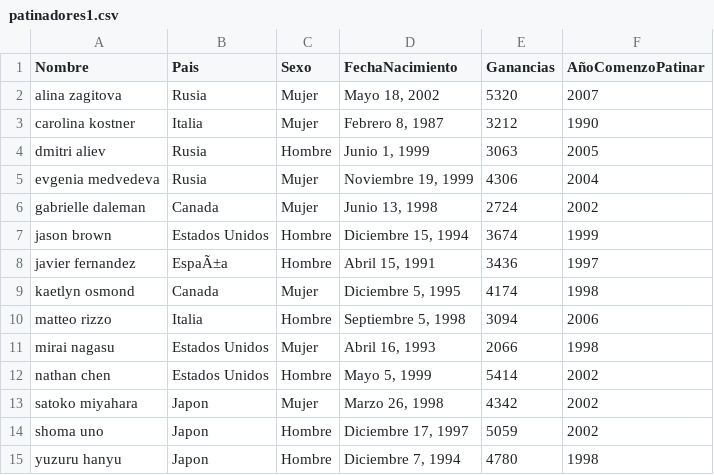
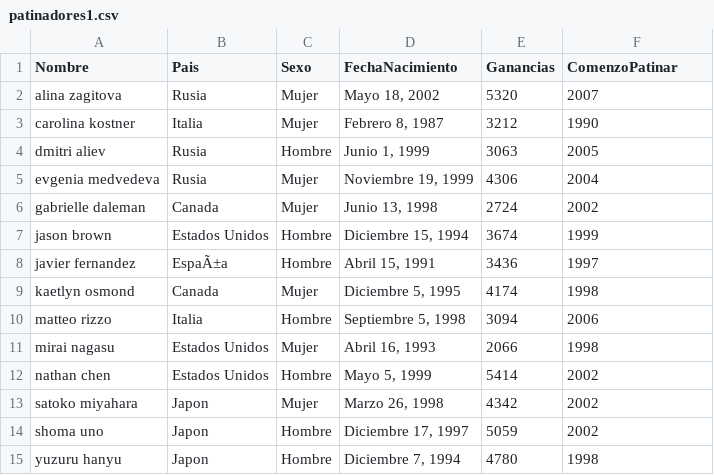
Before and after one commit to miryamelizabeth/datasets, a CSV file: patinadores1.csv, drawn as a sheet.

Commit message:
Update patinadores1.csv

```diff
--- a/patinadores1.csv
+++ b/patinadores1.csv
@@ -1,2 +1,2 @@
-Nombre,Pais,Sexo,FechaNacimiento,Ganancias,AñoComenzoPatinar
+Nombre,Pais,Sexo,FechaNacimiento,Ganancias,ComenzoPatinar
 alina zagitova,Rusia,Mujer,"Mayo 18, 2002",5320,2007
```
